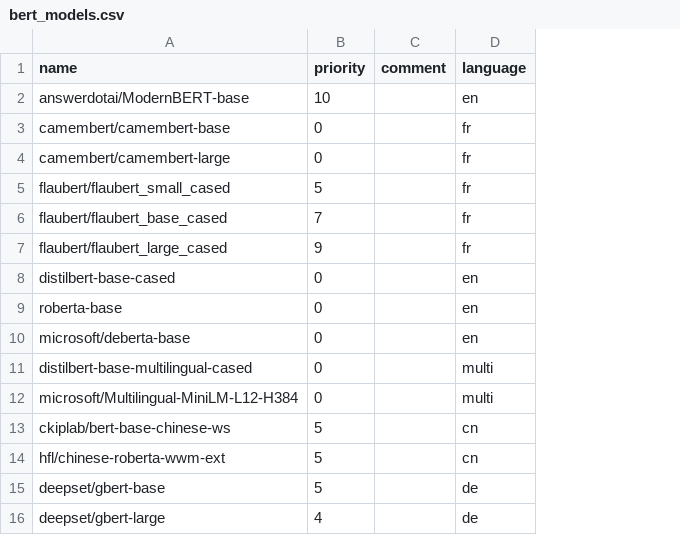
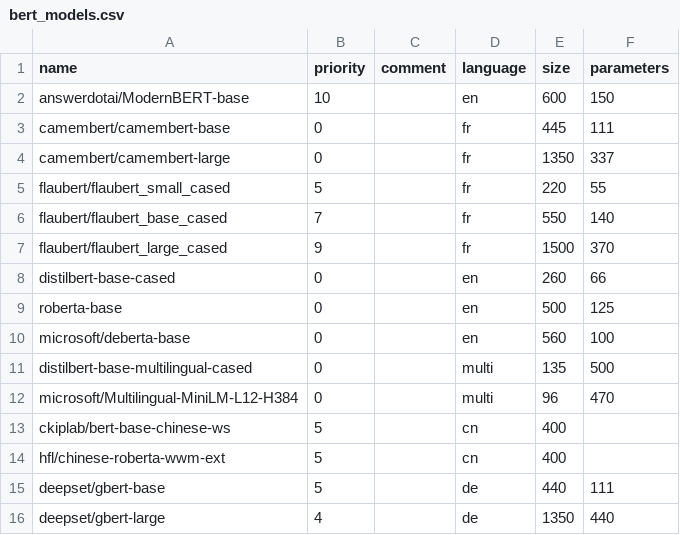
Before and after one commit to emilienschultz/activetigger, a CSV file: api/bert_models.csv, drawn as a sheet; the diff names each change by its address in the sheet, - before the commit and + after, or states it on an @@ line.

```diff
--- a/api/bert_models.csv
+++ b/api/bert_models.csv
+column E (size), rows 2-16: 600 | 445 | 1350 | 220 | 550 | 1500 | 260 | 500 | 560 | 135 | 96 | 400 | 400 | 440 | 1350
+column F (parameters), rows 2-16: 150 | 111 | 337 | 55 | 140 | 370 | 66 | 125 | 100 | 500 | 470 |  |  | 111 | 440
```
Also changed, not shown: 16 other files.
